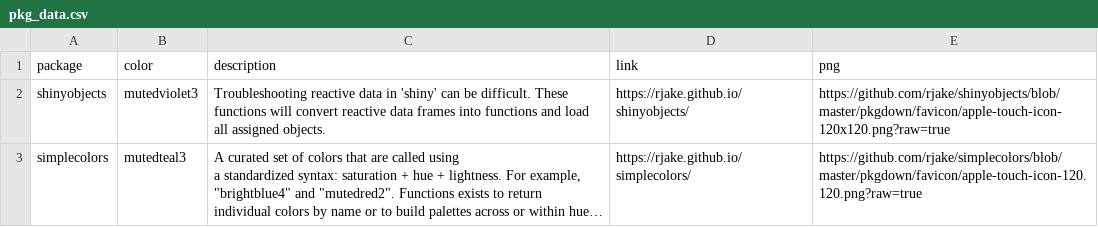
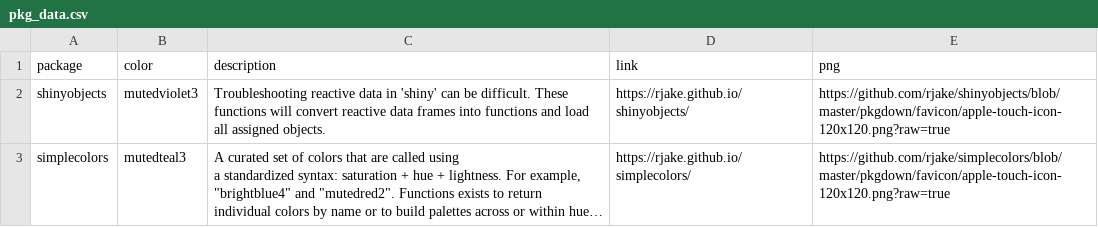
Before and after one commit to rjake/pkg-monitor, a CSV file: data/pkg_data.csv, drawn as a sheet; long unchanged cells end in …; the diff names each change by its address in the sheet, - before the commit and + after, or states it on an @@ line.

Commit message:
Update pkg_data.csv

```diff
--- a/data/pkg_data.csv
+++ b/data/pkg_data.csv
-E3 (png): https://github.com/rjake/simplecolors/blob/master/pkgdown/favicon/apple-touch-icon-120.120.png?raw=true
+E3 (png): https://github.com/rjake/simplecolors/blob/master/pkgdown/favicon/apple-touch-icon-120x120.png?raw=true
```
